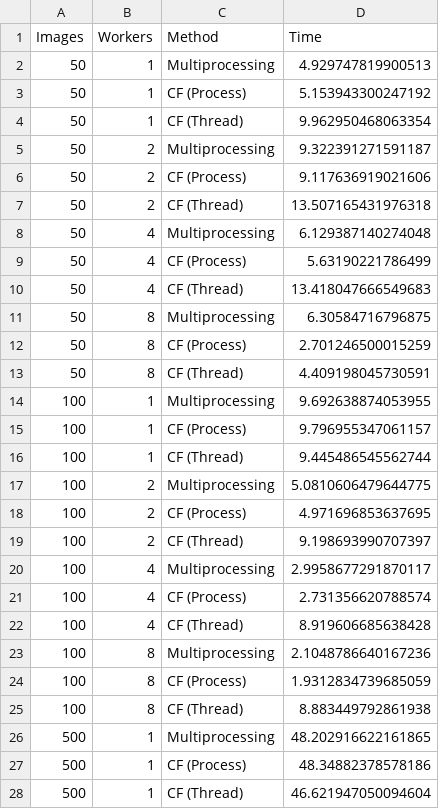
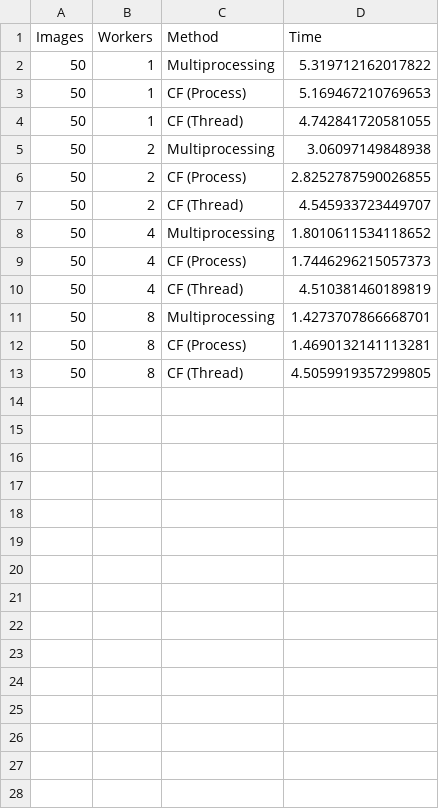
Before and after one commit to rtolearn/CST435-Assign2, a CSV file: benchmark_results_scalability.csv, drawn as a sheet; only a part is shown; the diff covers the shown part only.

Commit message:
update benchmark.py

```diff
--- a/benchmark_results_scalability.csv
+++ b/benchmark_results_scalability.csv
@@ -1,28 +1,13 @@
 Images,Workers,Method,Time
-50,1,Multiprocessing,4.929747819900513
-50,1,CF (Process),5.153943300247192
-50,1,CF (Thread),9.962950468063354
-50,2,Multiprocessing,9.322391271591187
-50,2,CF (Process),9.117636919021606
-50,2,CF (Thread),13.507165431976318
-50,4,Multiprocessing,6.129387140274048
-50,4,CF (Process),5.63190221786499
-50,4,CF (Thread),13.418047666549683
-50,8,Multiprocessing,6.30584716796875
-50,8,CF (Process),2.701246500015259
-50,8,CF (Thread),4.409198045730591
-100,1,Multiprocessing,9.692638874053955
-100,1,CF (Process),9.796955347061157
-100,1,CF (Thread),9.445486545562744
-100,2,Multiprocessing,5.0810606479644775
-100,2,CF (Process),4.971696853637695
-100,2,CF (Thread),9.198693990707397
-100,4,Multiprocessing,2.9958677291870117
-100,4,CF (Process),2.731356620788574
-100,4,CF (Thread),8.919606685638428
-100,8,Multiprocessing,2.1048786640167236
-100,8,CF (Process),1.9312834739685059
-100,8,CF (Thread),8.883449792861938
-500,1,Multiprocessing,48.202916622161865
-500,1,CF (Process),48.34882378578186
-500,1,CF (Thread),46.621947050094604
+50,1,Multiprocessing,5.319712162017822
+50,1,CF (Process),5.169467210769653
+50,1,CF (Thread),4.742841720581055
+50,2,Multiprocessing,3.06097149848938
+50,2,CF (Process),2.8252787590026855
+50,2,CF (Thread),4.545933723449707
+50,4,Multiprocessing,1.8010611534118652
+50,4,CF (Process),1.7446296215057373
+50,4,CF (Thread),4.510381460189819
+50,8,Multiprocessing,1.4273707866668701
+50,8,CF (Process),1.4690132141113281
+50,8,CF (Thread),4.5059919357299805
```
Also changed, not shown: 9 removed rows elsewhere in this file, 2 other files.
